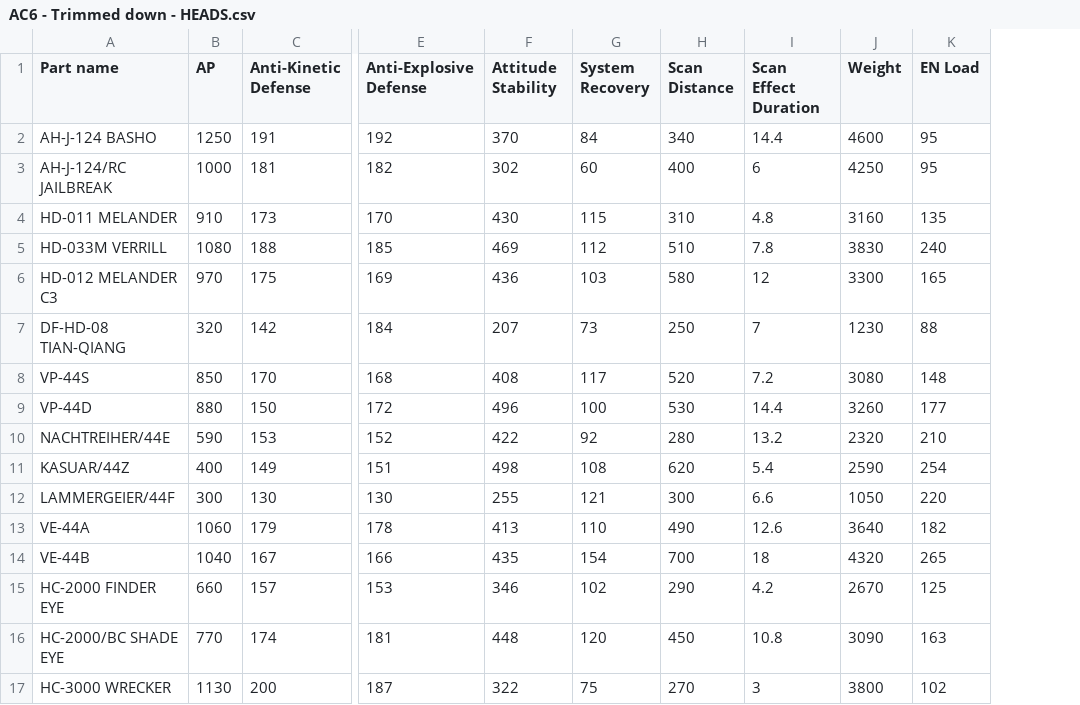
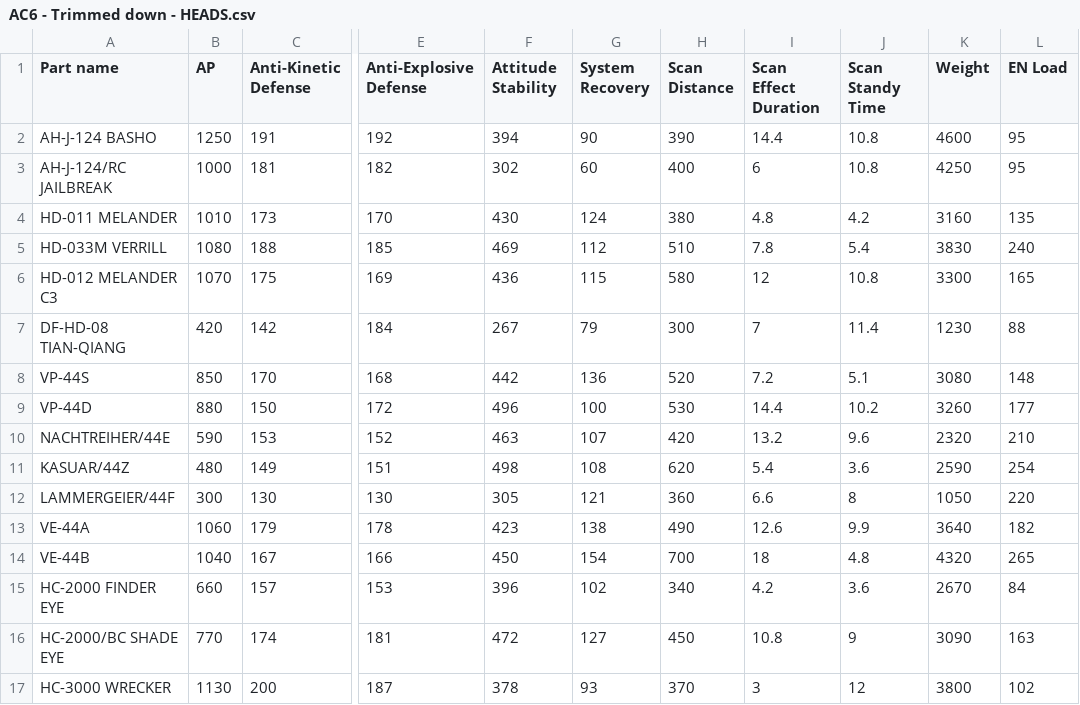
Before and after one commit to amn-79/ac6_optimiser, a CSV file: AC6 - Trimmed down - HEADS.csv, drawn as a sheet; only a part is shown, gaps mark what is left out; addresses are those after the commit; the diff covers the shown part only; the diff names each change by its address in the sheet, - before the commit and + after, or states it on an @@ line.

Commit message:
Patch 1.07
Added app.spec to repository for easier building, updated data files to new patch

```diff
--- a/AC6 - Trimmed down - HEADS.csv
+++ b/AC6 - Trimmed down - HEADS.csv
+column J (Scan Standy Time), rows 2-17: 10.8 | 10.8 | 4.2 | 5.4 | 10.8 | 11.4 | 5.1 | 10.2 | 9.6 | 3.6 | 8 | 9.9 | 4.8 | 3.6 | 9 | 12
-F2 (Attitude Stability): 370
+F2 (Attitude Stability): 394
-G2 (System Recovery): 84
+G2 (System Recovery): 90
-H2 (Scan Distance): 340
+H2 (Scan Distance): 390
-B4 (AP): 910
+B4 (AP): 1010
-G4 (System Recovery): 115
+G4 (System Recovery): 124
-H4 (Scan Distance): 310
+H4 (Scan Distance): 380
-B6 (AP): 970
+B6 (AP): 1070
-G6 (System Recovery): 103
+G6 (System Recovery): 115
-B7 (AP): 320
+B7 (AP): 420
-F7 (Attitude Stability): 207
+F7 (Attitude Stability): 267
-G7 (System Recovery): 73
+G7 (System Recovery): 79
-H7 (Scan Distance): 250
+H7 (Scan Distance): 300
-F8 (Attitude Stability): 408
+F8 (Attitude Stability): 442
-G8 (System Recovery): 117
+G8 (System Recovery): 136
-F10 (Attitude Stability): 422
+F10 (Attitude Stability): 463
-G10 (System Recovery): 92
+G10 (System Recovery): 107
-H10 (Scan Distance): 280
+H10 (Scan Distance): 420
-B11 (AP): 400
+B11 (AP): 480
-F12 (Attitude Stability): 255
+F12 (Attitude Stability): 305
-H12 (Scan Distance): 300
+H12 (Scan Distance): 360
-F13 (Attitude Stability): 413
+F13 (Attitude Stability): 423
-G13 (System Recovery): 110
+G13 (System Recovery): 138
-F14 (Attitude Stability): 435
+F14 (Attitude Stability): 450
-F15 (Attitude Stability): 346
+F15 (Attitude Stability): 396
-H15 (Scan Distance): 290
+H15 (Scan Distance): 340
-L15 (EN Load): 125
+L15 (EN Load): 84
-F16 (Attitude Stability): 448
+F16 (Attitude Stability): 472
-G16 (System Recovery): 120
+G16 (System Recovery): 127
-F17 (Attitude Stability): 322
+F17 (Attitude Stability): 378
-G17 (System Recovery): 75
+G17 (System Recovery): 93
-H17 (Scan Distance): 270
+H17 (Scan Distance): 370
```
Also changed, not shown: 13 edited cells elsewhere in this file, AC6 - Trimmed down - ARM WEAPONS.csv, AC6 - Trimmed down - ARMS.csv, 9 other files.
